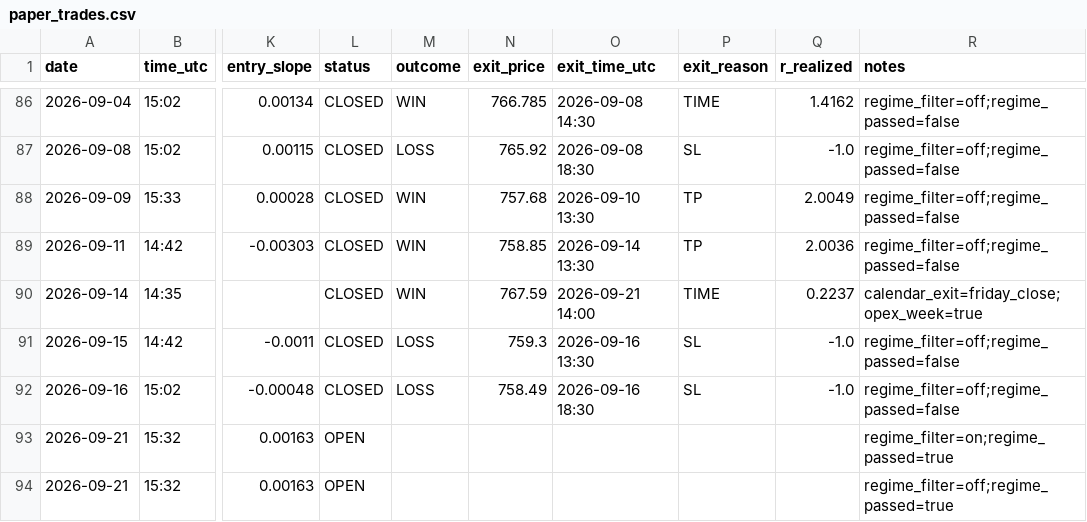
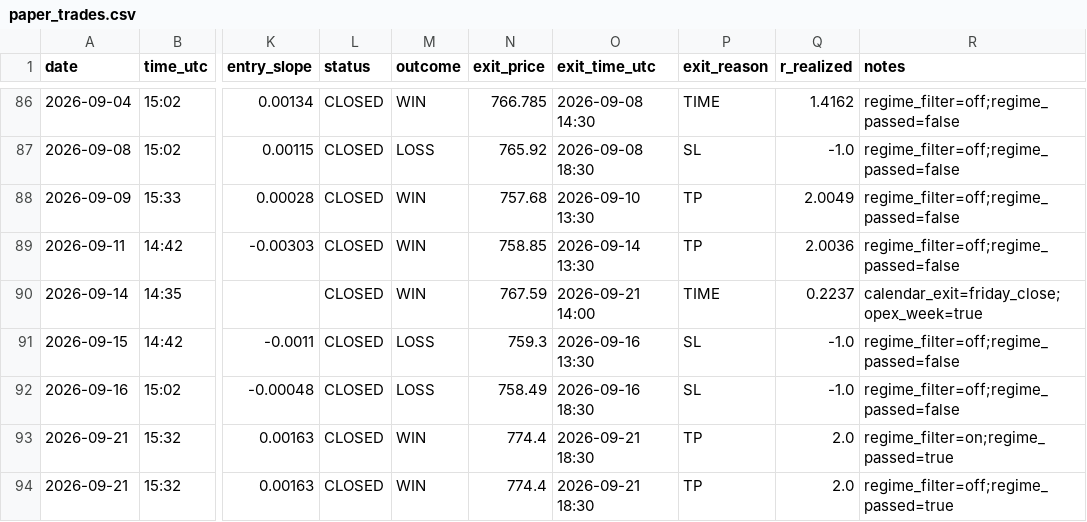
Before and after one commit to Davidtar12/paper-trader, a CSV file: paper_trades.csv, drawn as a sheet; only a part is shown, gaps mark what is left out; the diff names each change by its address in the sheet, - before the commit and + after, or states it on an @@ line.

Commit message:
signals: 2026-09-21 21:10 UTC

```diff
--- a/paper_trades.csv
+++ b/paper_trades.csv
-L93:L94 (status): OPEN
+L93:L94 (status): CLOSED
-M93:M94 (outcome): (empty)
+M93:M94 (outcome): WIN
-N93:N94 (exit_price): (empty)
+N93:N94 (exit_price): 774.4
-O93:O94 (exit_time_utc): (empty)
+O93:O94 (exit_time_utc): 2026-09-21 18:30
-P93:P94 (exit_reason): (empty)
+P93:P94 (exit_reason): TP
-Q93:Q94 (r_realized): (empty)
+Q93:Q94 (r_realized): 2.0
```
